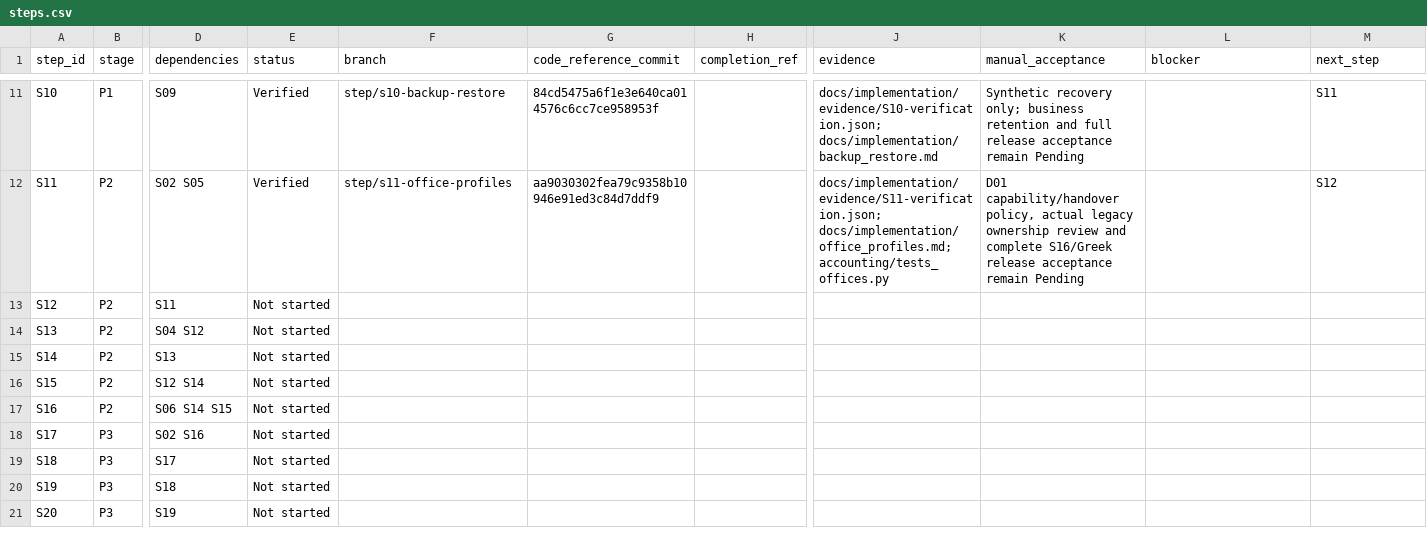
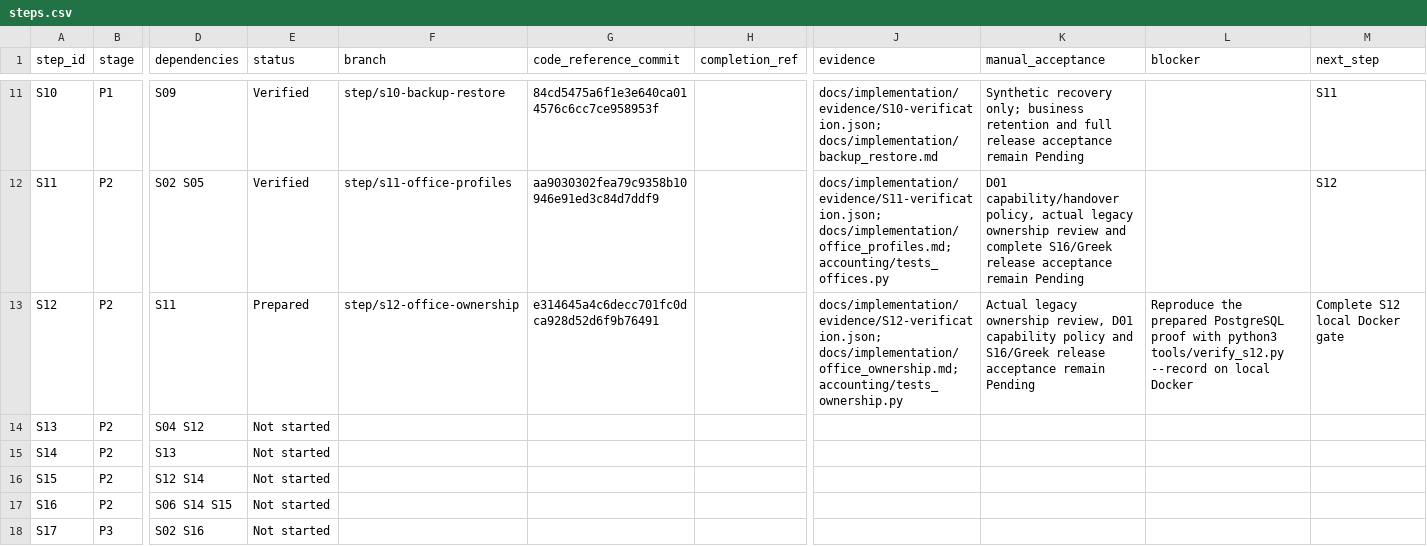
Before and after one commit to vtsakan/accounting_platform, a CSV file: docs/implementation/steps.csv, drawn as a sheet; only a part is shown, gaps mark what is left out; the shorter side is filled out with more unchanged rows; the diff names each change by its address in the sheet, - before the commit and + after, or states it on an @@ line.

```diff
--- a/docs/implementation/steps.csv
+++ b/docs/implementation/steps.csv
-E13 (status): Not started
+E13 (status): Prepared
-F13 (branch): (empty)
+F13 (branch): step/s12-office-ownership
-G13 (code_reference_commit): (empty)
+G13 (code_reference_commit): e314645a4c6decc701fc0dca928d52d6f9b76491
-J13 (evidence): (empty)
+J13 (evidence): docs/implementation/evidence/S12-verification.json; docs/implementation/office_ownership.md; accounting/tests_ownership.py
-K13 (manual_acceptance): (empty)
+K13 (manual_acceptance): Actual legacy ownership review, D01 capability policy and S16/Greek release acceptance remain Pending
-L13 (blocker): (empty)
+L13 (blocker): Reproduce the prepared PostgreSQL proof with python3 tools/verify_s12.py --record on local Docker
-M13 (next_step): (empty)
+M13 (next_step): Complete S12 local Docker gate
```
Also changed, not shown: docs/implementation/traceability.csv, docs/security/secret_scan_allowlist.csv, 26 other files.
